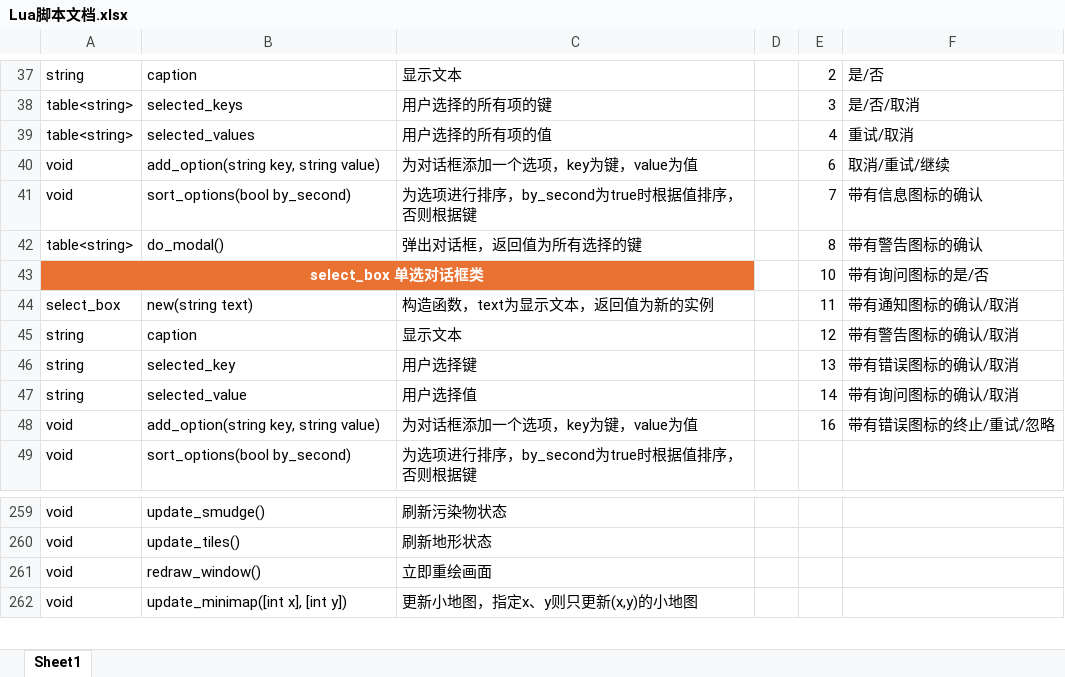
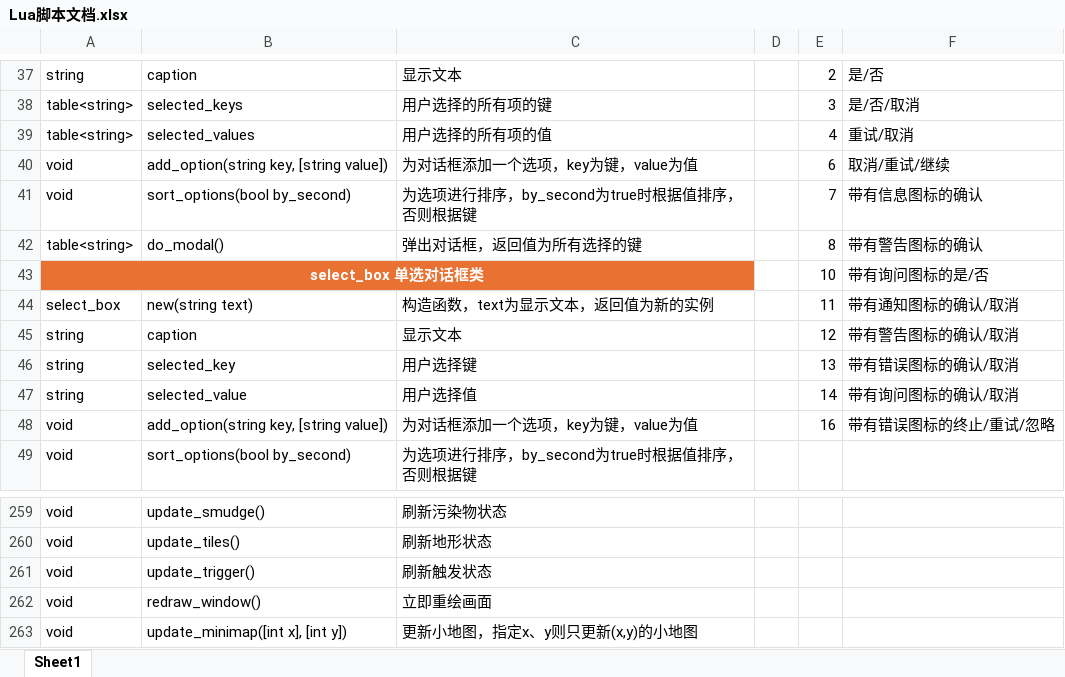
Before and after one commit to rayrina811/FA2sp, an Excel workbook: Supplementary/文档/Lua脚本文档.xlsx, sheet Sheet1, drawn as a sheet; only a part is shown, gaps mark what is left out; values as stored, in another font and other column widths than the file's, no borders; table styles not drawn; the diff names each change by its address in the sheet, - before the commit and + after, or states it on an @@ line.

```diff
--- a/Supplementary/文档/Lua脚本文档.xlsx (sheet Sheet1)
+++ b/Supplementary/文档/Lua脚本文档.xlsx (sheet Sheet1)
-B40: add_option(string key, string value)
+B40: add_option(string key, [string value])
-B48: add_option(string key, string value)
+B48: add_option(string key, [string value])
+row 261: void | update_trigger() | 刷新触发状态
```
Also changed, not shown: 4 other files.
